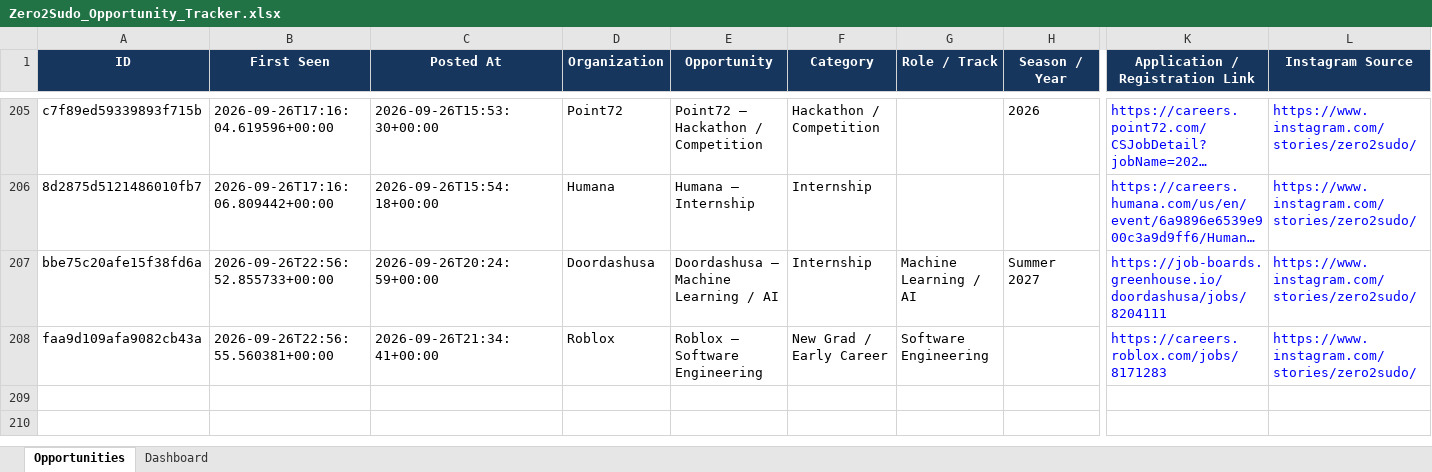
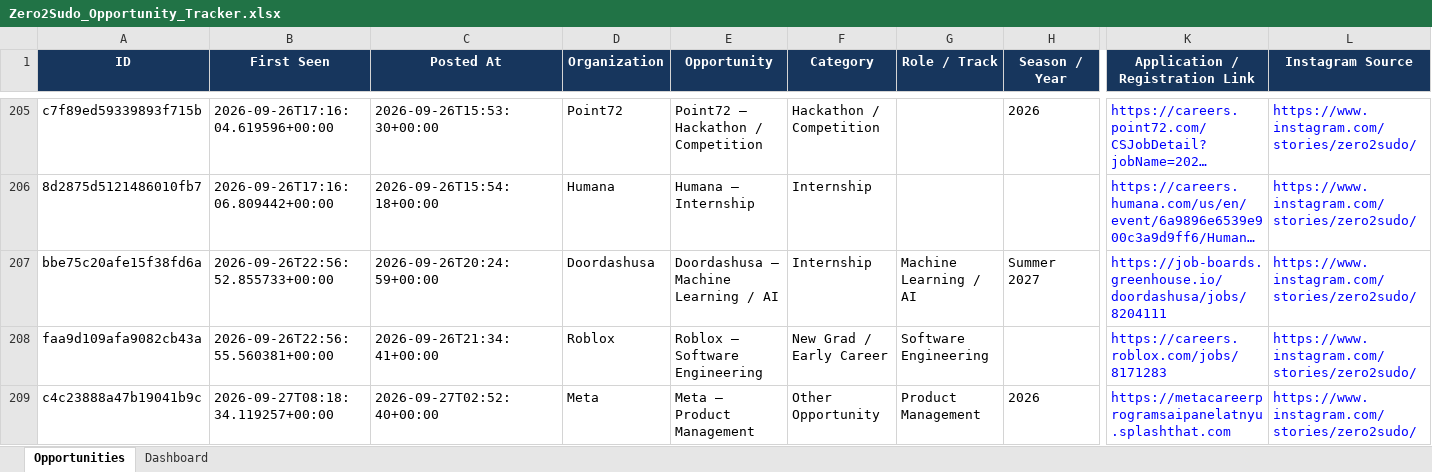
Before and after one commit to koolestasian/drop-radar, an Excel workbook: Zero2Sudo_Opportunity_Tracker.xlsx, sheet Opportunities, drawn as a sheet; only a part is shown, gaps mark what is left out; long unchanged cells end in …; values as stored, in another font and other column widths than the file's, no borders; rows hold the shown columns only; the diff names each change by its address in the sheet, - before the commit and + after, or states it on an @@ line.

```diff
--- a/Zero2Sudo_Opportunity_Tracker.xlsx (sheet Opportunities)
+++ b/Zero2Sudo_Opportunity_Tracker.xlsx (sheet Opportunities)
+row 209: c4c23888a47b19041b9c | 2026-09-27T08:18:34.119257+00:00 | 2026-09-27T02:52:40+00:00 | Meta | Meta — Product Management | Other Opportunity | Product Management | 2026 | https://metacareerprogramsaipanelatnyu.splashthat.com | https://www.instagram.com/stories/zero2sudo/
```
Also changed, not shown: 3 other files.
